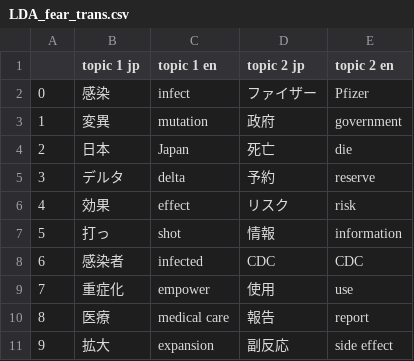
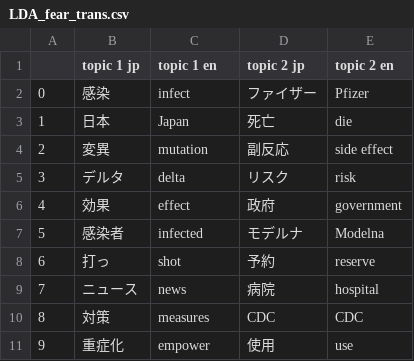
Before and after one commit to juniorliu95/COVID_fear, a CSV file: data/LDA_fear_trans.csv, drawn as a sheet; removed rows and columns are numbered as before the commit, all else as after; the diff names each change by its address in the sheet, - before the commit and + after, or states it on an @@ line.

```diff
--- a/data/LDA_fear_trans.csv
+++ b/data/LDA_fear_trans.csv
-row 3: 1 | 変異 | mutation | 政府 | government
@@ column A renumbered between rows 3 and 11 @@
+row 4: 2 | 変異 | mutation | 副反応 | side effect
-D5 (topic 2 jp): 予約
+D5 (topic 2 jp): リスク
-E5 (topic 2 en): reserve
+E5 (topic 2 en): risk
-D6 (topic 2 jp): リスク
+D6 (topic 2 jp): 政府
-E6 (topic 2 en): risk
+E6 (topic 2 en): government
+row 7: 5 | 感染者 | infected | モデルナ | Modelna
-D8 (topic 2 jp): 情報
+D8 (topic 2 jp): 予約
-E8 (topic 2 en): information
+E8 (topic 2 en): reserve
+row 9: 7 | ニュース | news | 病院 | hospital
-B10 (topic 1 jp): 感染者
+B10 (topic 1 jp): 対策
-C10 (topic 1 en): infected
+C10 (topic 1 en): measures
-row 10: 8 | 医療 | medical care | 報告 | report
-row 11: 9 | 拡大 | expansion | 副反応 | side effect
```
Also changed, not shown: data/top_biwords_conditions_trans.csv, data/top_words_conditions_trans.csv, 22 other files.
